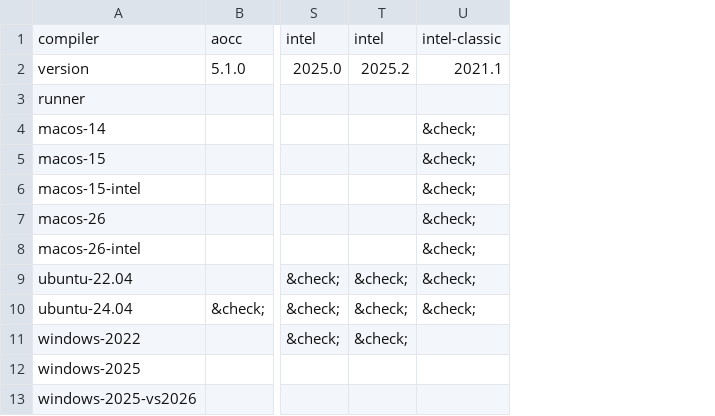
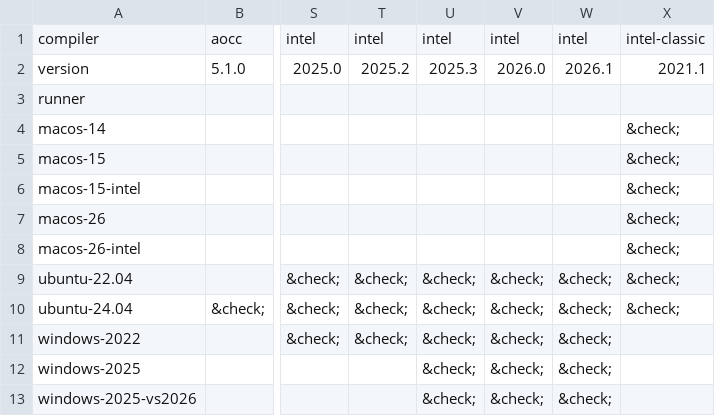
Before and after one commit to fortran-lang/setup-fortran, a CSV file: .github/compat/compat.csv, drawn as a sheet; only a part is shown, gaps mark what is left out; the diff names each change by its address in the sheet, - before the commit and + after, or states it on an @@ line.

```diff
--- a/.github/compat/compat.csv
+++ b/.github/compat/compat.csv
+column U, rows 1-13: intel | 2025.3 |  |  |  |  |  |  | &check; | &check; | &check; | &check; | &check;
+column V, rows 1-13: intel | 2026.0 |  |  |  |  |  |  | &check; | &check; | &check; | &check; | &check;
+column W, rows 1-13: intel | 2026.1 |  |  |  |  |  |  | &check; | &check; | &check; | &check; | &check;
```
Also changed, not shown: .github/compat/long_compat.csv, 2 other files.
